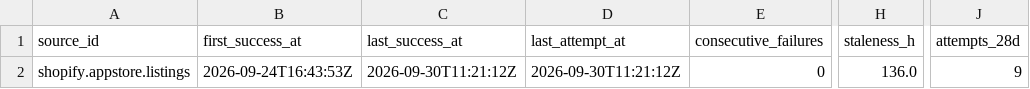
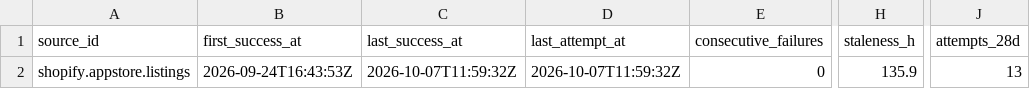
Before and after one commit to q3dresearch/wss-shopify-apps, a CSV file: health/health.csv, drawn as a sheet; only a part is shown, gaps mark what is left out; the diff names each change by its address in the sheet, - before the commit and + after, or states it on an @@ line.

```diff
--- a/health/health.csv
+++ b/health/health.csv
-C2 (last_success_at): 2026-09-30T11:21:12Z
+C2 (last_success_at): 2026-10-07T11:59:32Z
-D2 (last_attempt_at): 2026-09-30T11:21:12Z
+D2 (last_attempt_at): 2026-10-07T11:59:32Z
-H2 (staleness_h): 136.0
+H2 (staleness_h): 135.9
-J2 (attempts_28d): 9
+J2 (attempts_28d): 13
```
Also changed, not shown: 1 other file.
